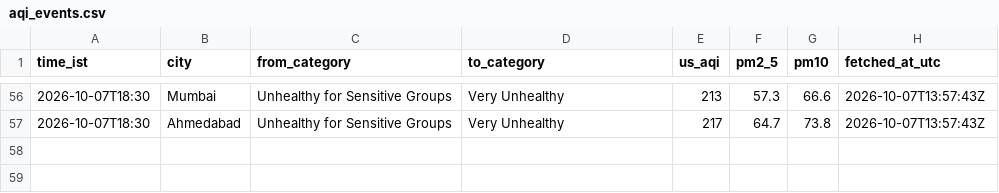
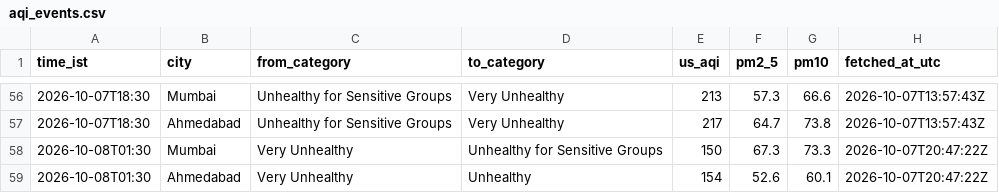
Before and after one commit to Georgian-86/india-aqi-tracker, a CSV file: data/aqi_events.csv, drawn as a sheet; only a part is shown, gaps mark what is left out.

Commit message:
data: AQI change 2026-10-08 01:30 IST: Mumbai → Unhealthy for Sensitive Groups, Ahmedabad → Unhealthy

```diff
--- a/data/aqi_events.csv
+++ b/data/aqi_events.csv
@@ -57 +57,3 @@ time_ist,city,from_category,to_category,us_aqi,pm2_5,pm10,fetched_at_utc
 2026-10-07T18:30,Ahmedabad,Unhealthy for Sensitive Groups,Very Unhealthy,217,64.7,73.8,2026-10-07T13:57:43Z
+2026-10-08T01:30,Mumbai,Very Unhealthy,Unhealthy for Sensitive Groups,150,67.3,73.3,2026-10-07T20:47:22Z
+2026-10-08T01:30,Ahmedabad,Very Unhealthy,Unhealthy,154,52.6,60.1,2026-10-07T20:47:22Z
```
